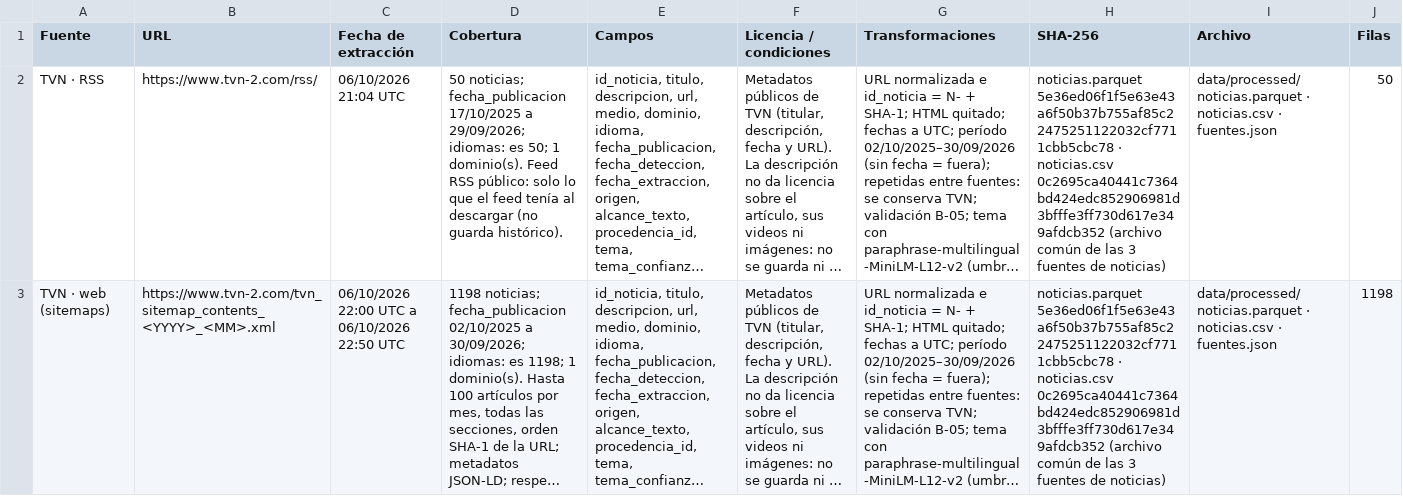
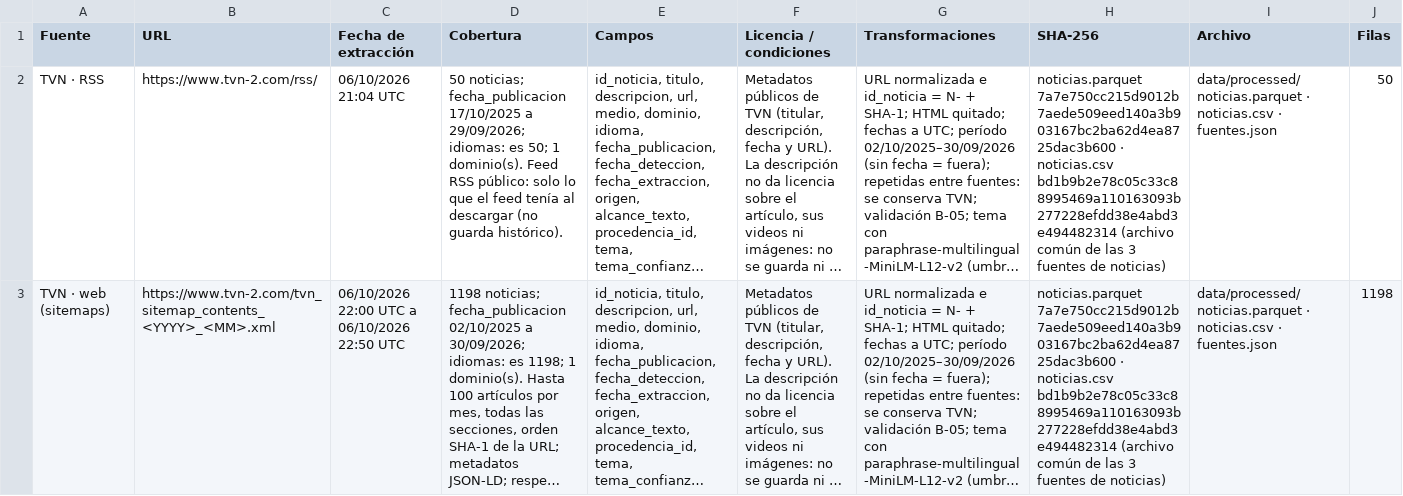
Before and after one commit to vorluno/copiloto-tvn, a CSV file: docs/notion/catalogo.csv, drawn as a sheet; only a part is shown; long unchanged cells end in …; the diff covers the shown part only; the diff names each change by its address in the sheet, - before the commit and + after, or states it on an @@ line.

Commit message:
B-02: datos finales con GDELT completo (11,337 noticias), clusters con la regla de B-08, manifest, catálogo y riesgos al día

```diff
--- a/docs/notion/catalogo.csv
+++ b/docs/notion/catalogo.csv
-H2:H3 (SHA-256): noticias.parquet 5e36ed06f1f5e63e43a6f50b37b755af85c22475251122032cf7711cbb5cbc78 · noticias.csv 0c2695ca40441c7364bd424edc852906981d3bfffe3ff730d617e349afdcb352 (archivo común…
+H2:H3 (SHA-256): noticias.parquet 7a7e750cc215d9012b7aede509eed140a3b903167bc2ba62d4ea8725dac3b600 · noticias.csv bd1b9b2e78c05c33c88995469a110163093b277228efdd38e4abd3e494482314 (archivo común…
```
Also changed, not shown: 4 edited cells elsewhere in this file, 12 other files.
